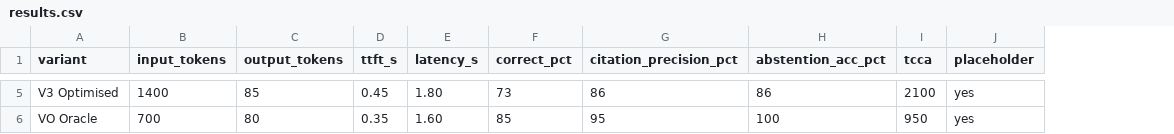
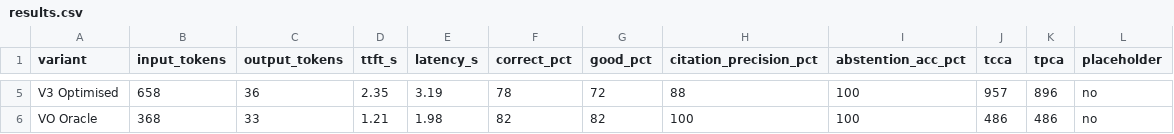
Before and after one commit to SalinaGiri/token-efficient-rag-agent, a CSV file: report/results.csv, drawn as a sheet; only a part is shown, gaps mark what is left out; addresses are those after the commit; the diff covers the shown part only; the diff names each change by its address in the sheet, - before the commit and + after, or states it on an @@ line.

Commit message:
Add measured numbers used by the figures and the report

```diff
--- a/report/results.csv
+++ b/report/results.csv
+column G (good_pct), rows 5-6: 72 | 82
+column K (tpca), rows 5-6: 896 | 486
-B5 (input_tokens): 1400
+B5 (input_tokens): 658
-C5 (output_tokens): 85
+C5 (output_tokens): 36
-D5 (ttft_s): 0.45
+D5 (ttft_s): 2.35
-E5 (latency_s): 1.80
+E5 (latency_s): 3.19
-F5 (correct_pct): 73
+F5 (correct_pct): 78
-H5 (citation_precision_pct): 86
+H5 (citation_precision_pct): 88
-I5 (abstention_acc_pct): 86
+I5 (abstention_acc_pct): 100
-J5 (tcca): 2100
+J5 (tcca): 957
-L5:L6 (placeholder): yes
+L5:L6 (placeholder): no
-B6 (input_tokens): 700
+B6 (input_tokens): 368
-C6 (output_tokens): 80
+C6 (output_tokens): 33
-D6 (ttft_s): 0.35
+D6 (ttft_s): 1.21
-E6 (latency_s): 1.60
+E6 (latency_s): 1.98
-F6 (correct_pct): 85
+F6 (correct_pct): 82
-H6 (citation_precision_pct): 95
+H6 (citation_precision_pct): 100
-J6 (tcca): 950
+J6 (tcca): 486
```
Also changed, not shown: 26 edited cells elsewhere in this file, 3 other files.
